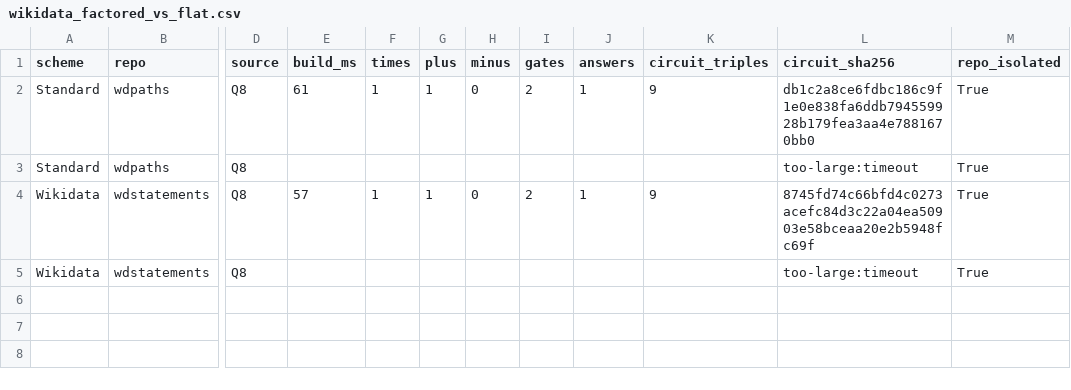
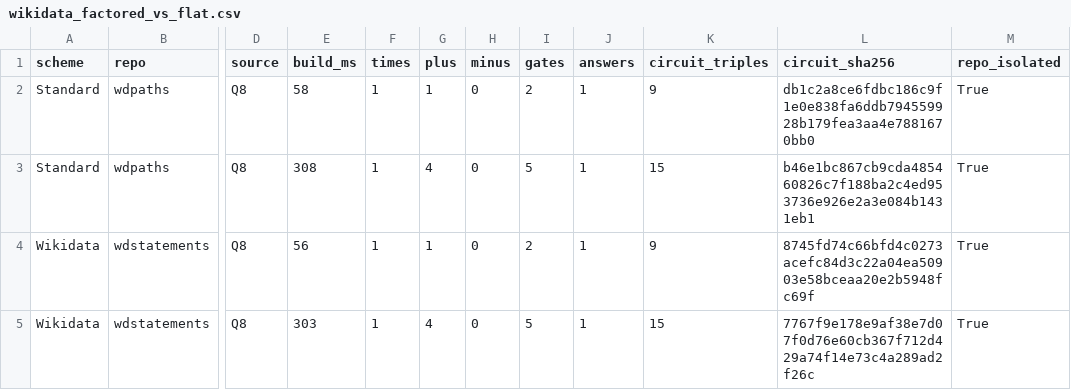
Before and after one commit to 0sidewalkenforcer0/SPARQLcirc, a CSV file: reference/wikidata/wikidata_factored_vs_flat.csv, drawn as a sheet; only a part is shown, gaps mark what is left out; the diff names each change by its address in the sheet, - before the commit and + after, or states it on an @@ line.

Commit message:
feat(factored): source-restriction pushdown for selective BGPs
Factored variable-elimination materialised every base relation in full and only the pattern carrying the
bound constant was restricted -- so an interior chain edge built its ENTIRE unrestricted relation and
factored blew up on bound queries (L-path 10M: 299 762 gates / 186 s, touching 299 647 base tokens for 45
answers; 100M chains were too-large). This contradicted the whole point of factored on conjunctive queries.

Fix in FactoredBgpRewriter: when the BGP carries a constant subject/object (SELECTIVE), each base CONSTRUCT
is now semi-joined to the rest of the BGP -- reify the other patterns as context so only rows in a full
match materialise. Same "restrict the base to the source's reach" idea as the property-path route. Unbound
BGPs (no constant) keep plain base scans, so factored's design regime is untouched.

Result: bound L-path 10M 299 762 -> 143 gates / 513 ms (49 base tokens == flat); 100M chains now complete
(L-path 249, F-snow 35, vs flat 158/26 -- a tie); S-star still wins 9.5x (874->92); MINUS unchanged.
Correctness verified: WMC parity flat==factored (max 6e-17), verify_all / verify_nonmono / verify_g7 /
verify_differential (incl ground-constant, disconnected, self-join, project-away) all OK; unbound gate counts
byte-identical before/after. Refreshed rdfstar_factored_vs_flat.csv + wikidata_factored_vs_flat.csv (factored
now completes, ties flat) and FACTORED_REGIMES.md / RDFSTAR_RESULTS.md / WIKIDATA_REIF_EQUIV.md.

```diff
--- a/reference/wikidata/wikidata_factored_vs_flat.csv
+++ b/reference/wikidata/wikidata_factored_vs_flat.csv
-E2 (build_ms): 61
+E2 (build_ms): 58
-E3 (build_ms): (empty)
+E3 (build_ms): 308
-F3 (times): (empty)
+F3 (times): 1
-G3 (plus): (empty)
+G3 (plus): 4
-H3 (minus): (empty)
+H3 (minus): 0
-I3 (gates): (empty)
+I3 (gates): 5
-J3 (answers): (empty)
+J3 (answers): 1
-K3 (circuit_triples): (empty)
+K3 (circuit_triples): 15
-L3 (circuit_sha256): too-large:timeout
+L3 (circuit_sha256): b46e1bc867cb9cda485460826c7f188ba2c4ed953736e926e2a3e084b1431eb1
-E4 (build_ms): 57
+E4 (build_ms): 56
-E5 (build_ms): (empty)
+E5 (build_ms): 303
-F5 (times): (empty)
+F5 (times): 1
-G5 (plus): (empty)
+G5 (plus): 4
-H5 (minus): (empty)
+H5 (minus): 0
-I5 (gates): (empty)
+I5 (gates): 5
-J5 (answers): (empty)
+J5 (answers): 1
-K5 (circuit_triples): (empty)
+K5 (circuit_triples): 15
-L5 (circuit_sha256): too-large:timeout
+L5 (circuit_sha256): 7767f9e178e9af38e7d07f0d76e60cb367f712d429a74f14e73c4a289ad2f26c
```
Also changed, not shown: reference/watdiv/rdfstar_factored_vs_flat.csv, reference/watdiv/unbound_factored_vs_flat.csv, 4 other files.
